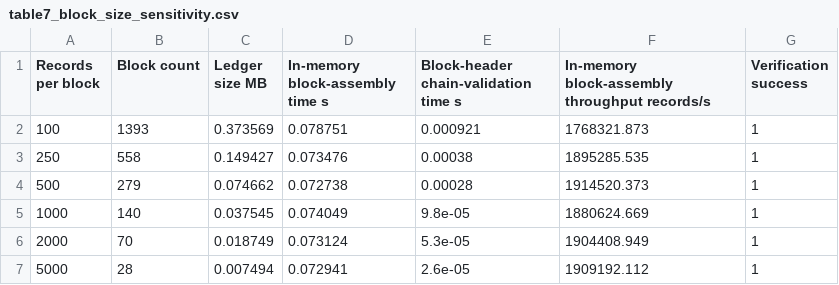
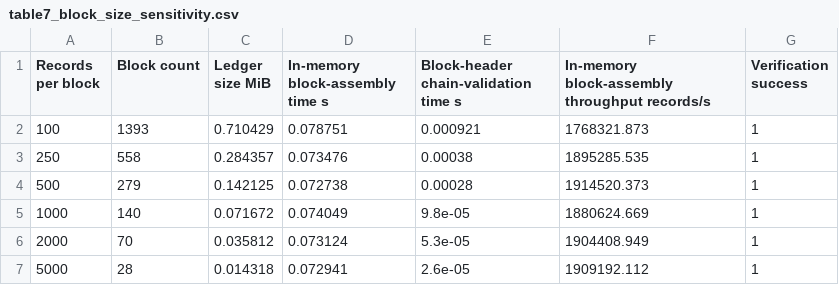
Before and after one commit to wvillegas01/llm-blockchain-auditability-reproducibility, a CSV file: derived_tables/table7_block_size_sensitivity.csv, drawn as a sheet.

```diff
--- a/derived_tables/table7_block_size_sensitivity.csv
+++ b/derived_tables/table7_block_size_sensitivity.csv
@@ -1,7 +1,7 @@
-Records per block,Block count,Ledger size MB,In-memory block-assembly time s,Block-header chain-validation time s,In-memory block-assembly throughput records/s,Verification success
-100,1393,0.373569,0.078751,0.000921,1768321.873,1
-250,558,0.149427,0.073476,0.00038,1895285.535,1
-500,279,0.074662,0.072738,0.00028,1914520.373,1
-1000,140,0.037545,0.074049,9.8e-05,1880624.669,1
-2000,70,0.018749,0.073124,5.3e-05,1904408.949,1
-5000,28,0.007494,0.072941,2.6e-05,1909192.112,1
+Records per block,Block count,Ledger size MiB,In-memory block-assembly time s,Block-header chain-validation time s,In-memory block-assembly throughput records/s,Verification success
+100,1393,0.710429,0.078751,0.000921,1768321.873,1
+250,558,0.284357,0.073476,0.00038,1895285.535,1
+500,279,0.142125,0.072738,0.00028,1914520.373,1
+1000,140,0.071672,0.074049,9.8e-05,1880624.669,1
+2000,70,0.035812,0.073124,5.3e-05,1904408.949,1
+5000,28,0.014318,0.072941,2.6e-05,1909192.112,1
```
Also changed, not shown: checksums/manifest_sha256.csv, derived_tables/table3_hash_performance.csv, 12 other files.
